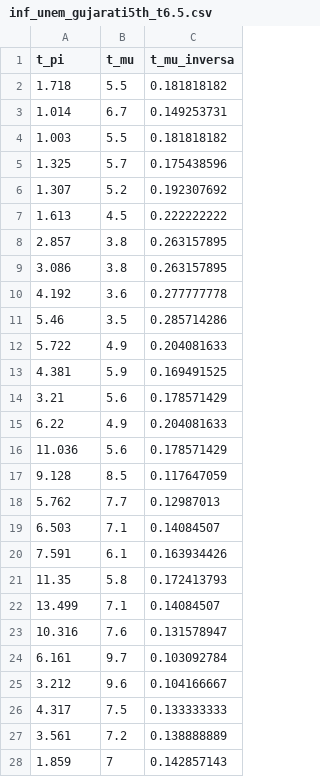
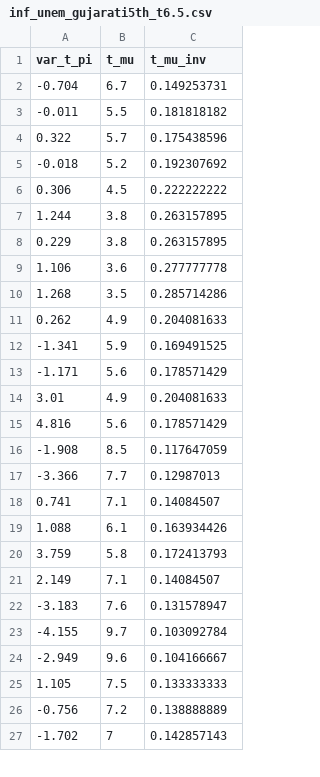
Before and after one commit to facundocabralvaldivia/econometrics_classes, a CSV file: data/inf_unem_gujarati5th_t6.5.csv, drawn as a sheet; only a part is shown; the diff covers the shown part only.

Commit message:
feat: Update data folder

```diff
--- a/data/inf_unem_gujarati5th_t6.5.csv
+++ b/data/inf_unem_gujarati5th_t6.5.csv
@@ -1,28 +1,27 @@
-t_pi;t_mu;t_mu_inversa
-1.718;5.5;0.181818182
-1.014;6.7;0.149253731
-1.003;5.5;0.181818182
-1.325;5.7;0.175438596
-1.307;5.2;0.192307692
-1.613;4.5;0.222222222
-2.857;3.8;0.263157895
-3.086;3.8;0.263157895
-4.192;3.6;0.277777778
-5.46;3.5;0.285714286
-5.722;4.9;0.204081633
-4.381;5.9;0.169491525
-3.21;5.6;0.178571429
-6.22;4.9;0.204081633
-11.036;5.6;0.178571429
-9.128;8.5;0.117647059
-5.762;7.7;0.12987013
-6.503;7.1;0.14084507
-7.591;6.1;0.163934426
-11.35;5.8;0.172413793
-13.499;7.1;0.14084507
-10.316;7.6;0.131578947
-6.161;9.7;0.103092784
-3.212;9.6;0.104166667
-4.317;7.5;0.133333333
-3.561;7.2;0.138888889
-1.859;7;0.142857143
+var_t_pi;t_mu;t_mu_inv
+-0.704;6.7;0.149253731
+-0.011;5.5;0.181818182
+0.322;5.7;0.175438596
+-0.018;5.2;0.192307692
+0.306;4.5;0.222222222
+1.244;3.8;0.263157895
+0.229;3.8;0.263157895
+1.106;3.6;0.277777778
+1.268;3.5;0.285714286
+0.262;4.9;0.204081633
+-1.341;5.9;0.169491525
+-1.171;5.6;0.178571429
+3.01;4.9;0.204081633
+4.816;5.6;0.178571429
+-1.908;8.5;0.117647059
+-3.366;7.7;0.12987013
+0.741;7.1;0.14084507
+1.088;6.1;0.163934426
+3.759;5.8;0.172413793
+2.149;7.1;0.14084507
+-3.183;7.6;0.131578947
+-4.155;9.7;0.103092784
+-2.949;9.6;0.104166667
+1.105;7.5;0.133333333
+-0.756;7.2;0.138888889
+-1.702;7;0.142857143
```
Also changed, not shown: 20 edited cells elsewhere in this file.
